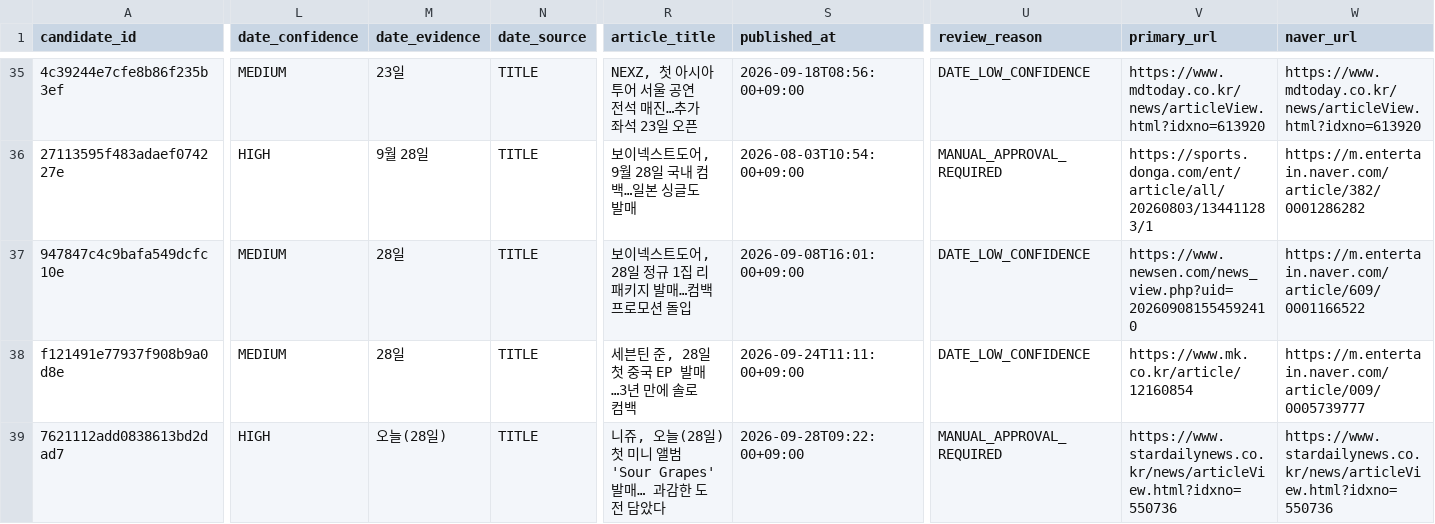
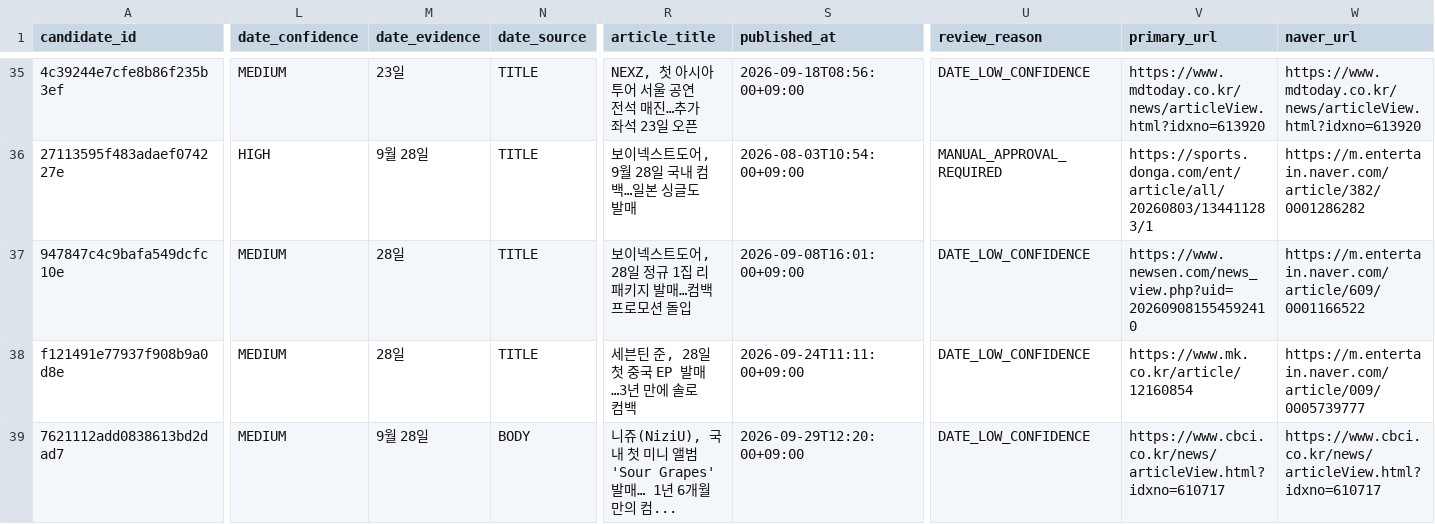
Before and after one commit to Jayjayredick/kpop-activity-calendar, a CSV file: data/review_queue.csv, drawn as a sheet; only a part is shown, gaps mark what is left out; the diff covers the shown part only; the diff names each change by its address in the sheet, - before the commit and + after, or states it on an @@ line.

```diff
--- a/data/review_queue.csv
+++ b/data/review_queue.csv
-L39 (date_confidence): HIGH
+L39 (date_confidence): MEDIUM
-M39 (date_evidence): 오늘(28일)
+M39 (date_evidence): 9월 28일
-N39 (date_source): TITLE
+N39 (date_source): BODY
-R39 (article_title): 니쥬, 오늘(28일) 첫 미니 앨범 'Sour Grapes' 발매… 과감한 도전 담았다
+R39 (article_title): 니쥬(NiziU), 국내 첫 미니 앨범 'Sour Grapes' 발매… 1년 6개월 만의 컴...
-S39 (published_at): 2026-09-28T09:22:00+09:00
+S39 (published_at): 2026-09-29T12:20:00+09:00
-U39 (review_reason): MANUAL_APPROVAL_REQUIRED
+U39 (review_reason): DATE_LOW_CONFIDENCE
-V39 (primary_url): https://www.stardailynews.co.kr/news/articleView.html?idxno=550736
+V39 (primary_url): https://www.cbci.co.kr/news/articleView.html?idxno=610717
-W39 (naver_url): https://www.stardailynews.co.kr/news/articleView.html?idxno=550736
+W39 (naver_url): https://www.cbci.co.kr/news/articleView.html?idxno=610717
```
Also changed, not shown: 2 added rows and 5 edited cells elsewhere in this file, data/daily_collected.csv, 2 other files.
